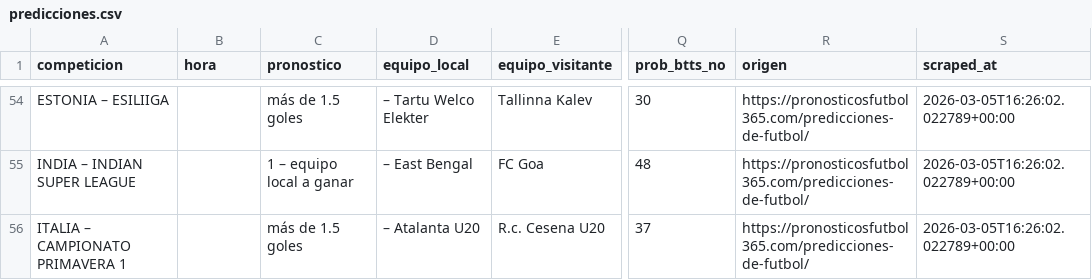
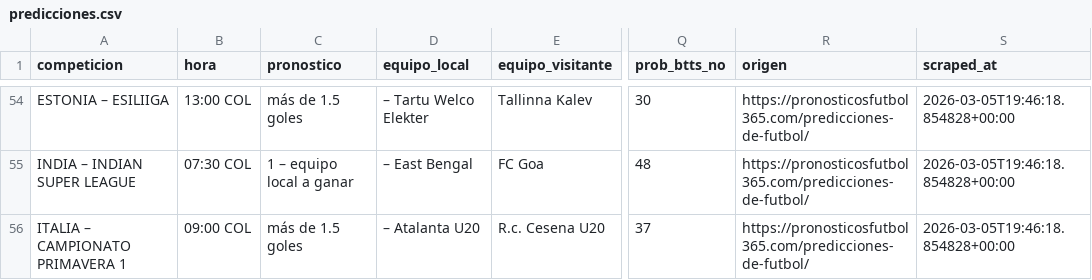
Before and after one commit to DevCop95/pronscraper, a CSV file: outputs/predicciones.csv, drawn as a sheet; only a part is shown, gaps mark what is left out; the diff covers the shown part only; the diff names each change by its address in the sheet, - before the commit and + after, or states it on an @@ line.

```diff
--- a/outputs/predicciones.csv
+++ b/outputs/predicciones.csv
-B54 (hora): (empty)
+B54 (hora): 13:00 COL
-S54:S56 (scraped_at): 2026-03-05T16:26:02.022789+00:00
+S54:S56 (scraped_at): 2026-03-05T19:46:18.854828+00:00
-B55 (hora): (empty)
+B55 (hora): 07:30 COL
-B56 (hora): (empty)
+B56 (hora): 09:00 COL
```
Also changed, not shown: 119 edited cells elsewhere in this file, 7 other files.
